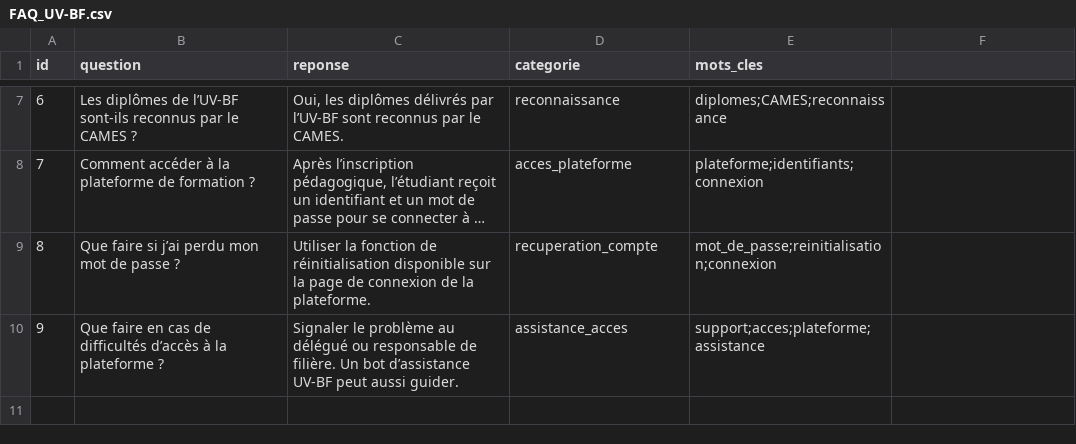
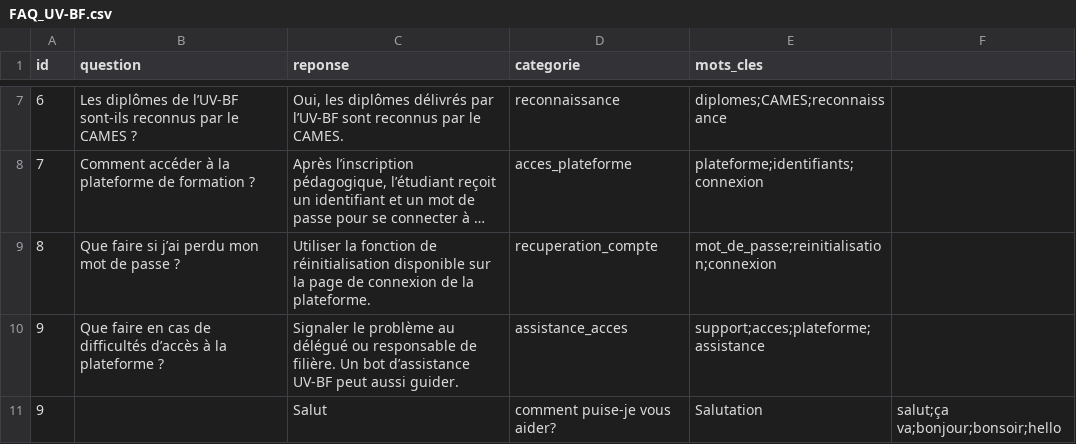
Before and after one commit to iKIENDREBEOGO1/UNV_FAQ, a CSV file: data/FAQ_UV-BF.csv, drawn as a sheet; only a part is shown, gaps mark what is left out; long unchanged cells end in …; the diff names each change by its address in the sheet, - before the commit and + after, or states it on an @@ line.

Commit message:
Update FAQ_UV-BF.csv

```diff
--- a/data/FAQ_UV-BF.csv
+++ b/data/FAQ_UV-BF.csv
+row 11: 9 |  | Salut | comment puise-je vous aider? | Salutation | salut;ça va;bonjour;bonsoir;hello
```
